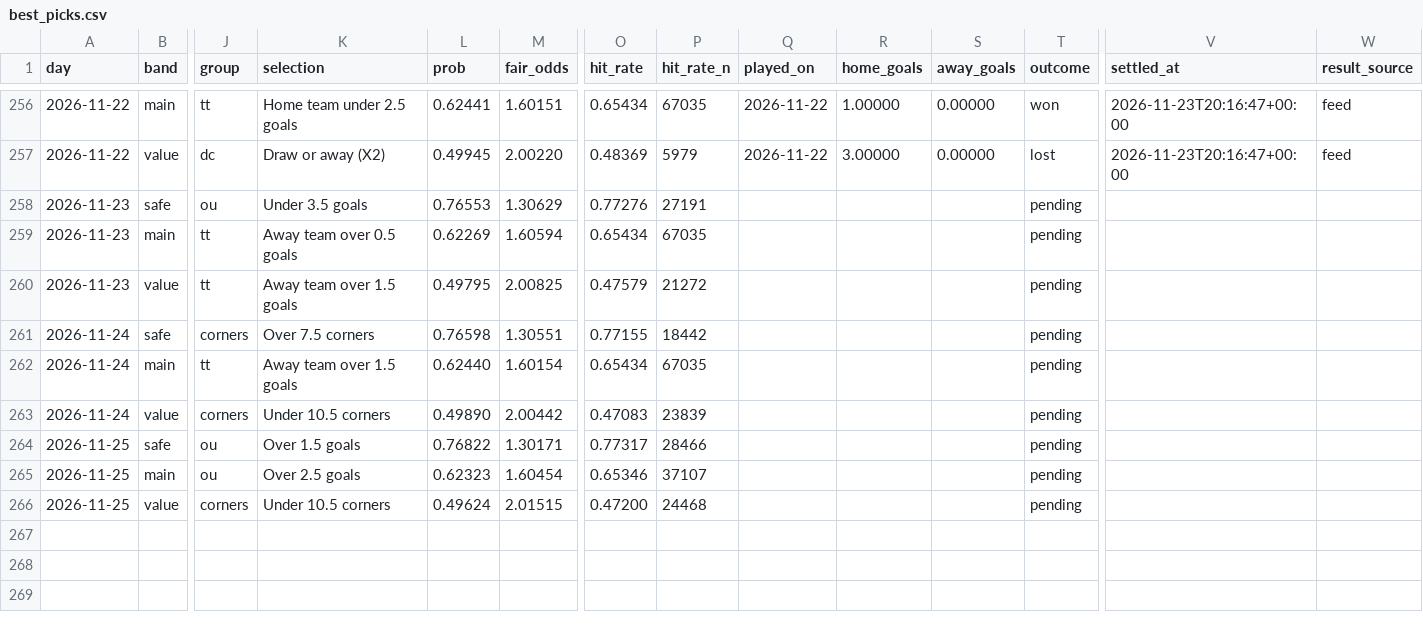
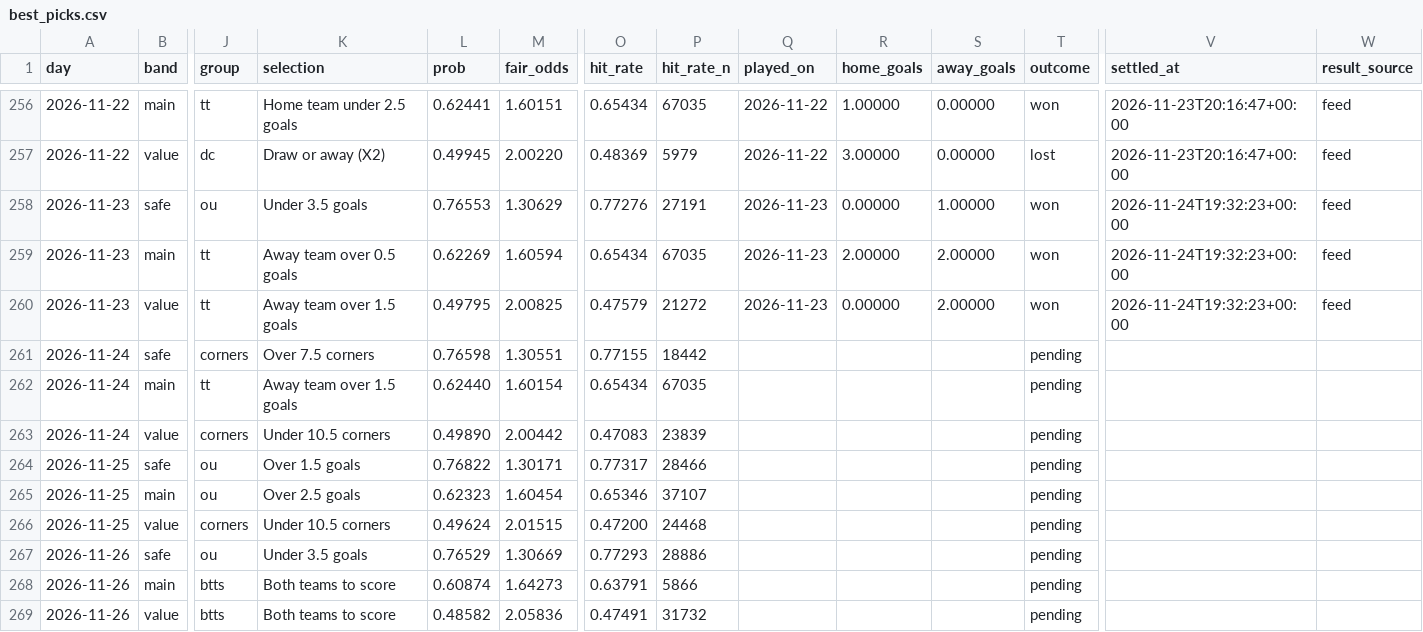
Before and after one commit to footballbettingh/football-hub, a CSV file: data/best_picks.csv, drawn as a sheet; only a part is shown, gaps mark what is left out; rows hold the shown columns only; the diff names each change by its address in the sheet, - before the commit and + after, or states it on an @@ line.

```diff
--- a/data/best_picks.csv
+++ b/data/best_picks.csv
-Q258:Q260 (played_on): (empty)
+Q258:Q260 (played_on): 2026-11-23
-R258 (home_goals): (empty)
+R258 (home_goals): 0.00000
-S258 (away_goals): (empty)
+S258 (away_goals): 1.00000
-T258:T260 (outcome): pending
+T258:T260 (outcome): won
-V258:V260 (settled_at): (empty)
+V258:V260 (settled_at): 2026-11-24T19:32:23+00:00
-W258:W260 (result_source): (empty)
+W258:W260 (result_source): feed
-R259 (home_goals): (empty)
+R259 (home_goals): 2.00000
-S259:S260 (away_goals): (empty)
+S259:S260 (away_goals): 2.00000
-R260 (home_goals): (empty)
+R260 (home_goals): 0.00000
+row 267: 2026-11-26 | safe | ou | Under 3.5 goals | 0.76529 | 1.30669 | 0.77293 | 28886 |  |  |  | pending
+row 268: 2026-11-26 | main | btts | Both teams to score | 0.60874 | 1.64273 | 0.63791 | 5866 |  |  |  | pending
+row 269: 2026-11-26 | value | btts | Both teams to score | 0.48582 | 2.05836 | 0.47491 | 31732 |  |  |  | pending
```
Also changed, not shown: 1 other file.
